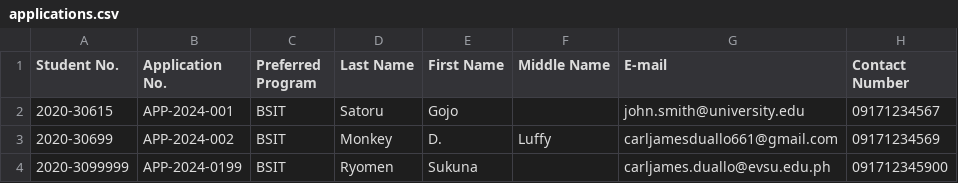
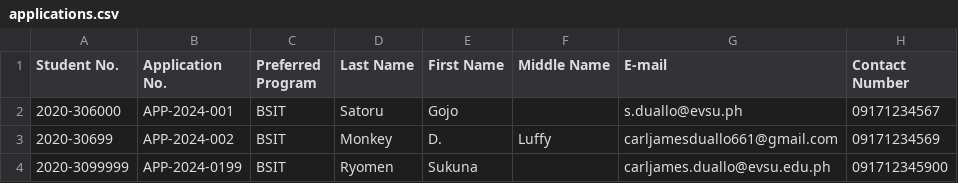
Before and after one commit to Laxus-Dreyarr/EnrollSys, a CSV file: resources/views/applications.csv, drawn as a sheet.

```diff
--- a/resources/views/applications.csv
+++ b/resources/views/applications.csv
@@ -1,3 +1,3 @@
 Student No.,Application No.,Preferred Program,Last Name,First Name,Middle Name,E-mail,Contact Number
-2020-30615,APP-2024-001,BSIT,Satoru,Gojo,,john.smith@university.edu,09171234567
+2020-306000,APP-2024-001,BSIT,Satoru,Gojo,,s.duallo@evsu.ph,09171234567
 2020-30699,APP-2024-002,BSIT,Monkey,D.,Luffy,carljamesduallo661@gmail.com,09171234569
```
Also changed, not shown: 2 other files.
